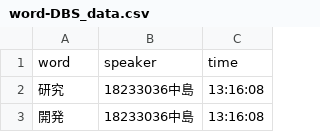
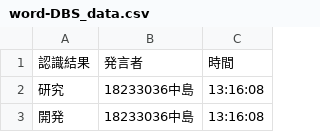
Before and after one commit to KusumotoTakahiro/WordGraph, a CSV file: word-DBS_data.csv, drawn as a sheet; only a part is shown.

```diff
--- a/word-DBS_data.csv
+++ b/word-DBS_data.csv
@@ -1,2 +1,2 @@
-word,speaker,time
+認識結果,発言者,時間
 研究,18233036中島,13:16:08
```
Also changed, not shown: 3 other files.
